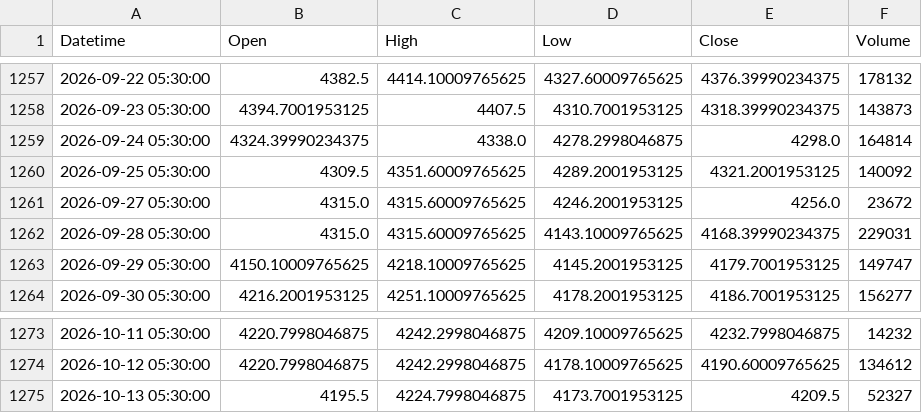
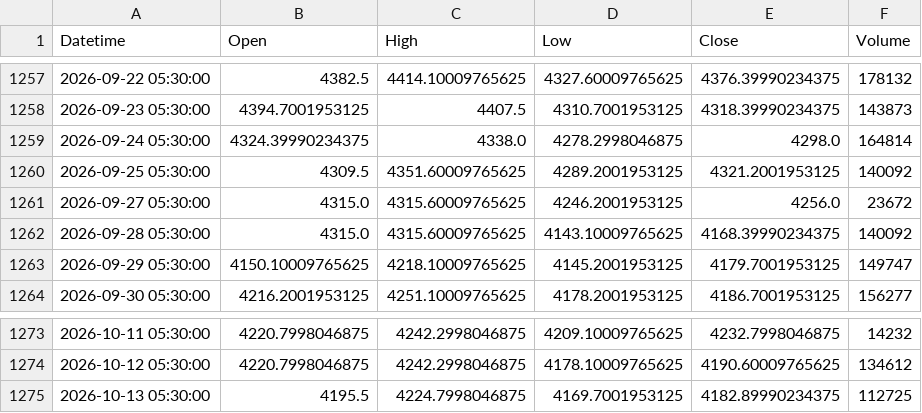
Before and after one commit to shikerkattiyar11-debug/xauusd-gold-data, a CSV file: data/xauusd_1d.csv, drawn as a sheet; only a part is shown, gaps mark what is left out.

```diff
--- a/data/xauusd_1d.csv
+++ b/data/xauusd_1d.csv
@@ -1261,3 +1261,3 @@ Datetime,Open,High,Low,Close,Volume
 2026-09-27 05:30:00,4315.0,4315.60009765625,4246.2001953125,4256.0,23672
-2026-09-28 05:30:00,4315.0,4315.60009765625,4143.10009765625,4168.39990234375,229031
+2026-09-28 05:30:00,4315.0,4315.60009765625,4143.10009765625,4168.39990234375,140092
 2026-09-29 05:30:00,4150.10009765625,4218.10009765625,4145.2001953125,4179.7001953125,149747
@@ -1274,2 +1274,2 @@ Datetime,Open,High,Low,Close,Volume
 2026-10-12 05:30:00,4220.7998046875,4242.2998046875,4178.10009765625,4190.60009765625,134612
-2026-10-13 05:30:00,4195.5,4224.7998046875,4173.7001953125,4209.5,52327
+2026-10-13 05:30:00,4195.5,4224.7998046875,4169.7001953125,4182.89990234375,112725
```
Also changed, not shown: data/xauusd_10m.csv, data/xauusd_15m.csv, 3 other files.
